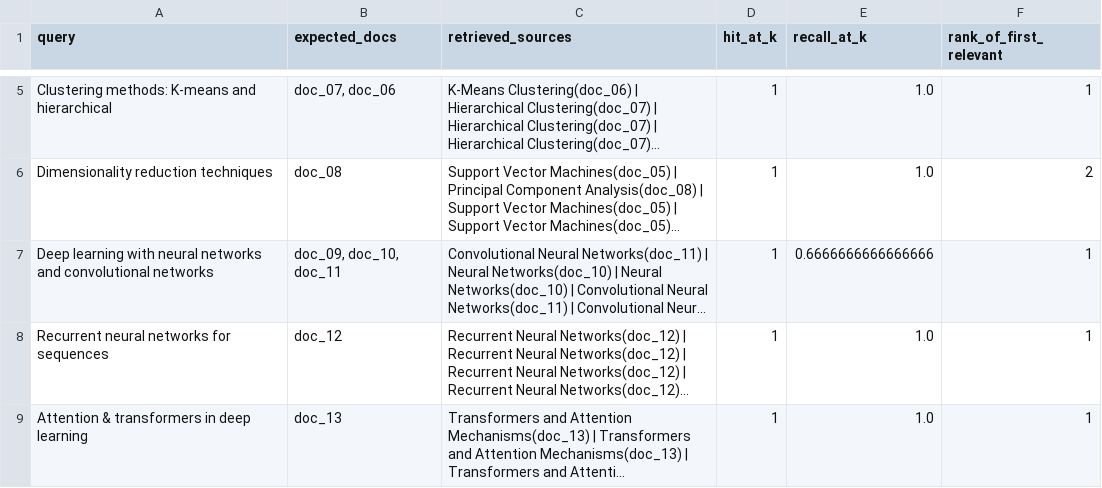
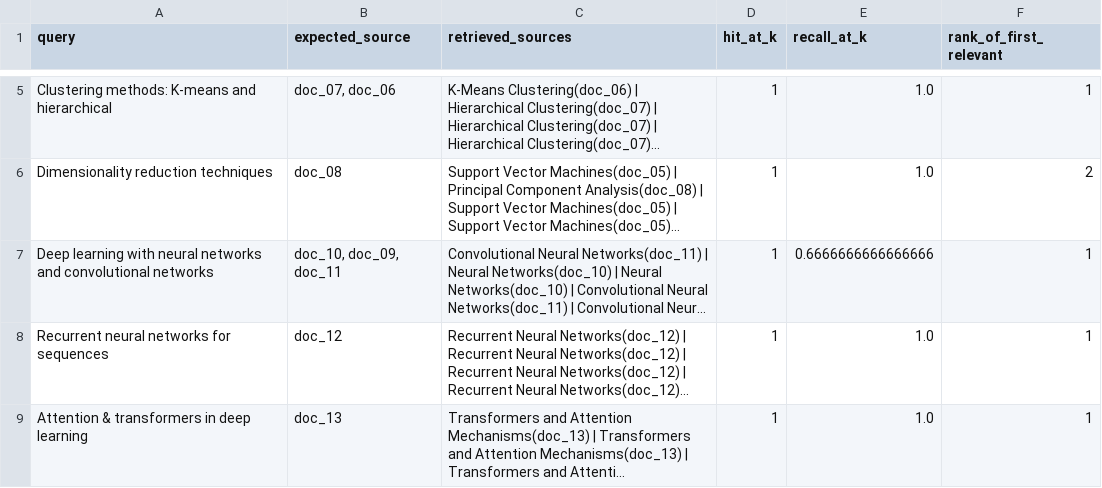
Before and after one commit to Balaneza/AI_MIREA_Balanfm, a CSV file: homeworks/HW14/artifacts/retrieval_eval.csv, drawn as a sheet; only a part is shown, gaps mark what is left out; long unchanged cells end in …; the diff names each change by its address in the sheet, - before the commit and + after, or states it on an @@ line.

```diff
--- a/homeworks/HW14/artifacts/retrieval_eval.csv
+++ b/homeworks/HW14/artifacts/retrieval_eval.csv
-B1: expected_docs
+B1: expected_source
-B7 (expected_source): doc_09, doc_10, doc_11
+B7 (expected_source): doc_10, doc_09, doc_11
```
Also changed, not shown: 1 other file.
